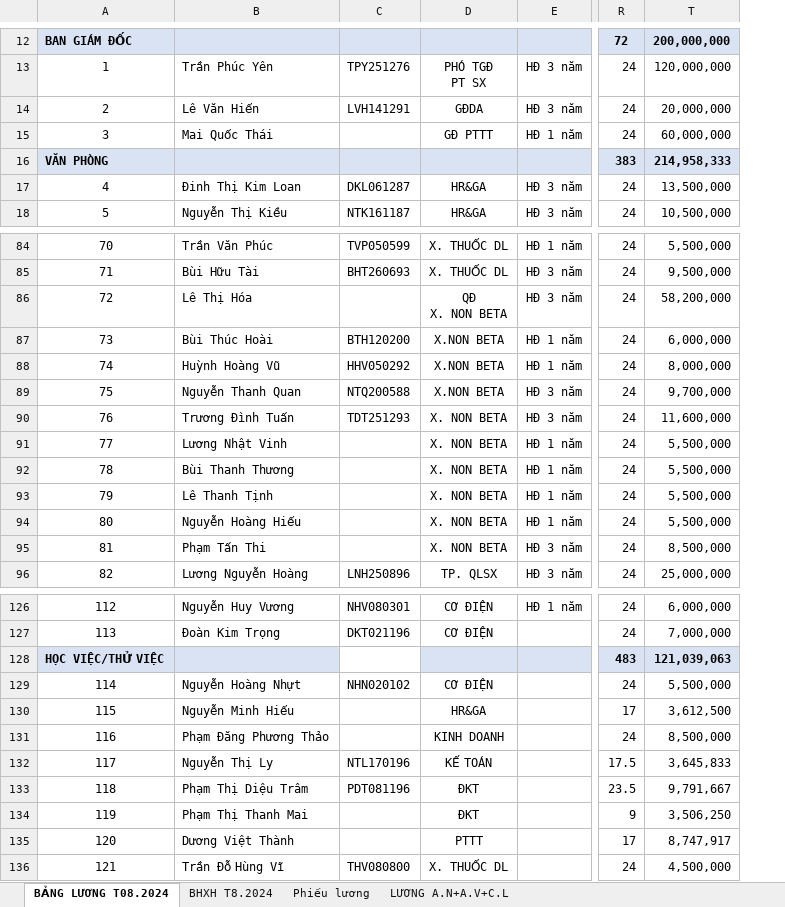
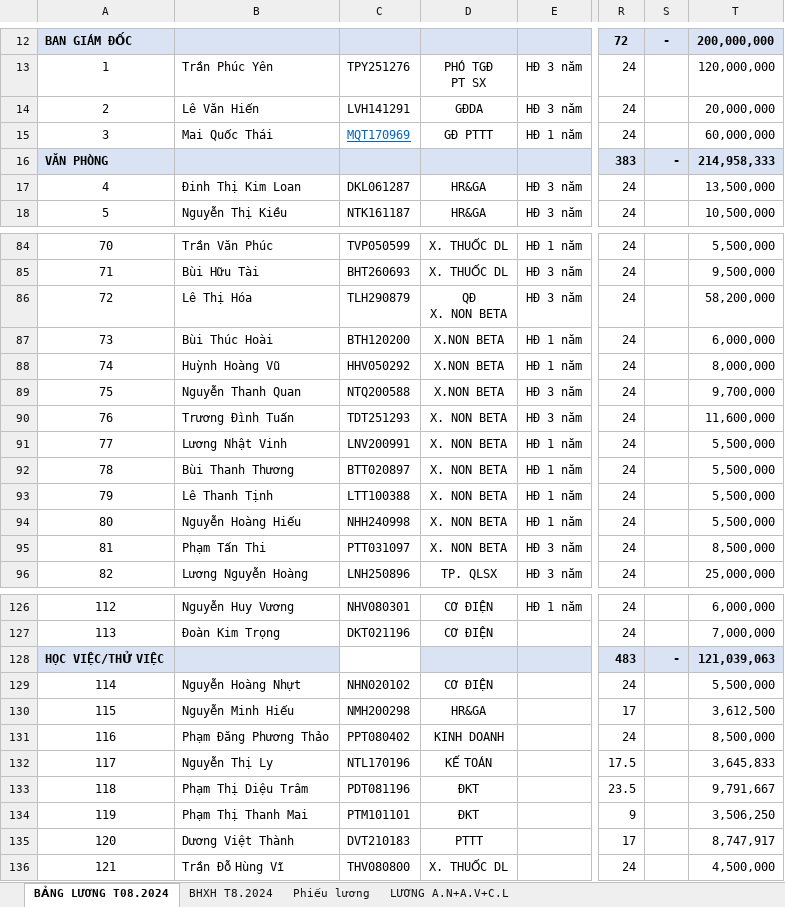
Before and after one commit to lytranuit/it_api, an Excel workbook: it_api/wwwroot/data/info/BANG LUONG T08.2024.xlsx, sheet BẢNG LƯƠNG T08.2024, drawn as a sheet; only a part is shown, gaps mark what is left out; values as stored, in another font and other column widths than the file's, no borders; the diff covers the shown part only; the diff names each change by its address in the sheet, - before the commit and + after, or states it on an @@ line.

```diff
--- a/it_api/wwwroot/data/info/BANG LUONG T08.2024.xlsx (sheet BẢNG LƯƠNG T08.2024)
+++ b/it_api/wwwroot/data/info/BANG LUONG T08.2024.xlsx (sheet BẢNG LƯƠNG T08.2024)
@@ column S unhidden, rows 12-16: - |  |  |  | -; row 128: - @@
-C15: (empty)
+C15: MQT170969
-C86: (empty)
+C86: TLH290879
-C91: (empty)
+C91: LNV200991
-C92: (empty)
+C92: BTT020897
-C93: (empty)
+C93: LTT100388
-C94: (empty)
+C94: NHH240998
-C95: (empty)
+C95: PTT031097
-C130: (empty)
+C130: NMH200298
-C131: (empty)
+C131: PPT080402
-C134: (empty)
+C134: PTM101101
-C135: (empty)
+C135: DVT210183
```
Also changed, not shown: 11 edited cells elsewhere in this sheet, formulas that keep their value, it_api/wwwroot/report/excel/Bảng chấm công.xlsx, it_api/wwwroot/report/excel/Bảng lương.xlsx, 37 other files.
